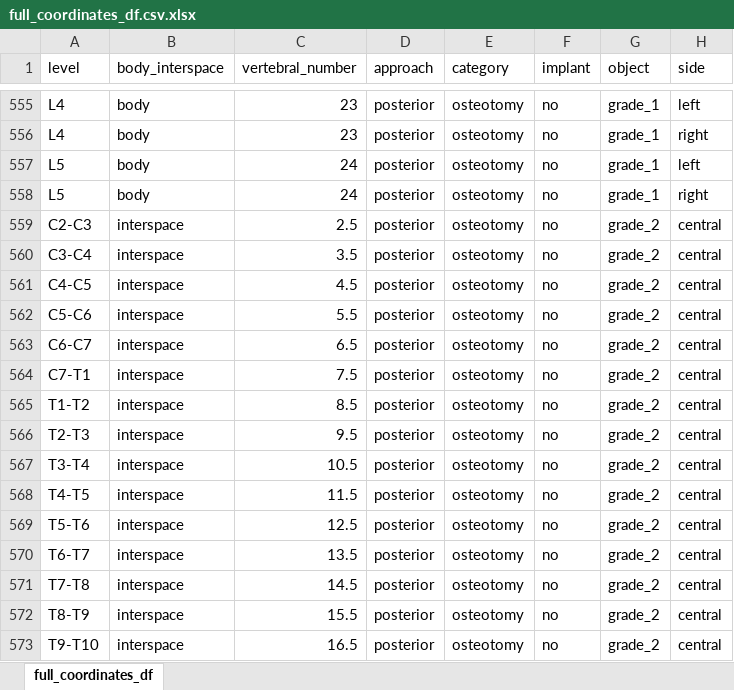
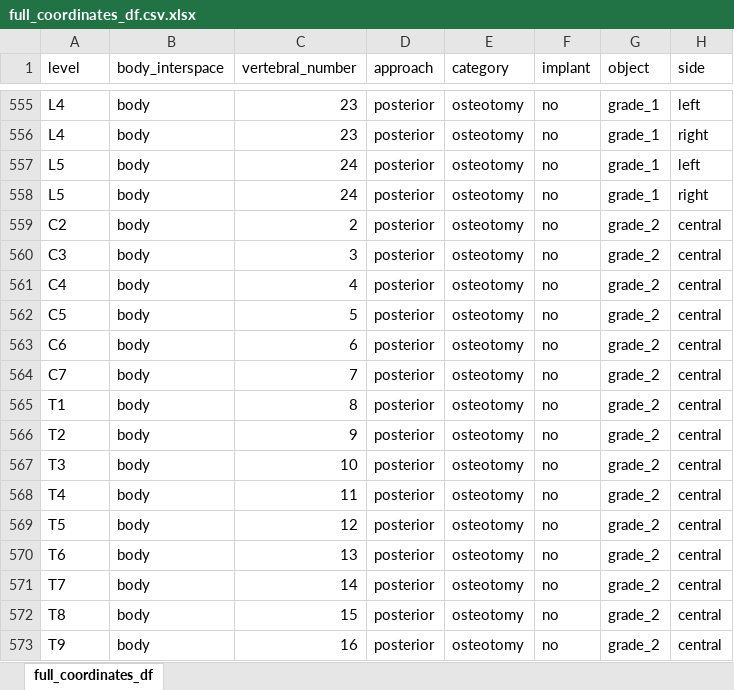
Before and after one commit to jeffhills/shiny_spine_logging, an Excel workbook: full_coordinates_df.csv.xlsx, sheet full_coordinates_df, drawn as a sheet; only a part is shown, gaps mark what is left out; values as stored, in another font and other column widths than the file's, no borders; the diff covers the shown part only; the diff names each change by its address in the sheet, - before the commit and + after, or states it on an @@ line.

Commit message:
changed PCO's to levels instead of interspaces

```diff
--- a/full_coordinates_df.csv.xlsx (sheet full_coordinates_df)
+++ b/full_coordinates_df.csv.xlsx (sheet full_coordinates_df)
-A559 (level): C2-C3
+A559 (level): C2
-B559:B573 (body_interspace): interspace
+B559:B573 (body_interspace): body
-C559 (vertebral_number): 2.5
+C559 (vertebral_number): 2
-A560 (level): C3-C4
+A560 (level): C3
-C560 (vertebral_number): 3.5
+C560 (vertebral_number): 3
-A561 (level): C4-C5
+A561 (level): C4
-C561 (vertebral_number): 4.5
+C561 (vertebral_number): 4
-A562 (level): C5-C6
+A562 (level): C5
-C562 (vertebral_number): 5.5
+C562 (vertebral_number): 5
-A563 (level): C6-C7
+A563 (level): C6
-C563 (vertebral_number): 6.5
+C563 (vertebral_number): 6
-A564 (level): C7-T1
+A564 (level): C7
-C564 (vertebral_number): 7.5
+C564 (vertebral_number): 7
-A565 (level): T1-T2
+A565 (level): T1
-C565 (vertebral_number): 8.5
+C565 (vertebral_number): 8
-A566 (level): T2-T3
+A566 (level): T2
-C566 (vertebral_number): 9.5
+C566 (vertebral_number): 9
-A567 (level): T3-T4
+A567 (level): T3
-C567 (vertebral_number): 10.5
+C567 (vertebral_number): 10
-A568 (level): T4-T5
+A568 (level): T4
-C568 (vertebral_number): 11.5
+C568 (vertebral_number): 11
-A569 (level): T5-T6
+A569 (level): T5
-C569 (vertebral_number): 12.5
+C569 (vertebral_number): 12
-A570 (level): T6-T7
+A570 (level): T6
-C570 (vertebral_number): 13.5
+C570 (vertebral_number): 13
-A571 (level): T7-T8
+A571 (level): T7
-C571 (vertebral_number): 14.5
+C571 (vertebral_number): 14
-A572 (level): T8-T9
+A572 (level): T8
-C572 (vertebral_number): 15.5
+C572 (vertebral_number): 15
-A573 (level): T9-T10
+A573 (level): T9
-C573 (vertebral_number): 16.5
+C573 (vertebral_number): 16
```
Also changed, not shown: 24 edited cells elsewhere in this sheet, 3 other files.
